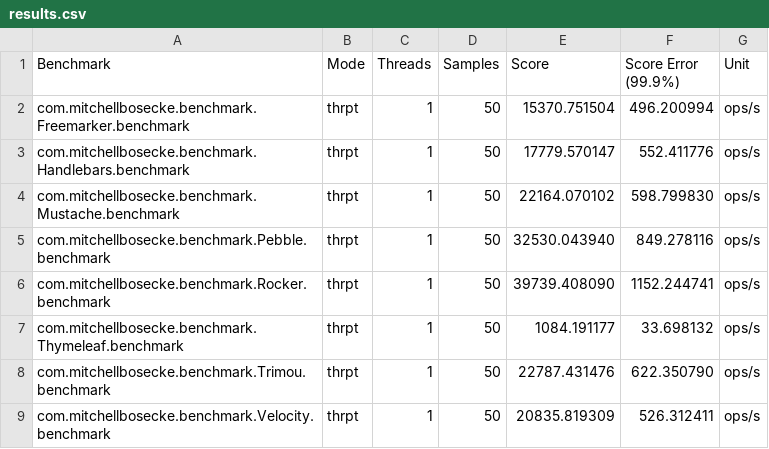
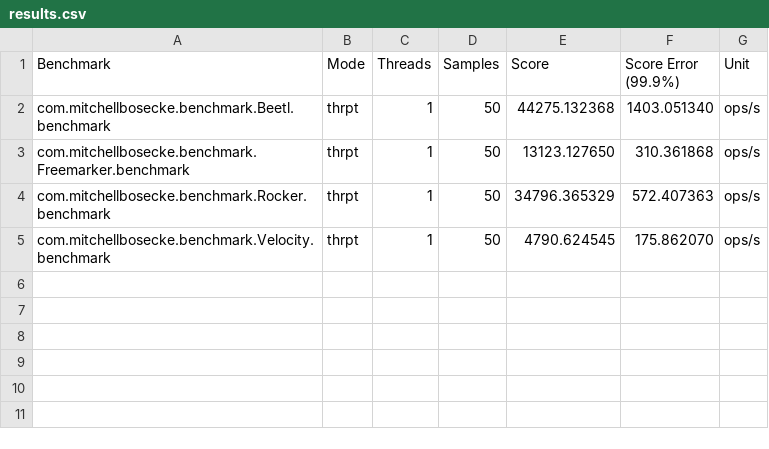
Before and after one commit to mbosecke/template-benchmark, a CSV file: results.csv, drawn as a sheet.

```diff
--- a/results.csv
+++ b/results.csv
@@ -1,9 +1,5 @@
 "Benchmark","Mode","Threads","Samples","Score","Score Error (99.9%)","Unit"
-"com.mitchellbosecke.benchmark.Freemarker.benchmark","thrpt",1,50,15370.751504,496.200994,"ops/s"
-"com.mitchellbosecke.benchmark.Handlebars.benchmark","thrpt",1,50,17779.570147,552.411776,"ops/s"
-"com.mitchellbosecke.benchmark.Mustache.benchmark","thrpt",1,50,22164.070102,598.799830,"ops/s"
-"com.mitchellbosecke.benchmark.Pebble.benchmark","thrpt",1,50,32530.043940,849.278116,"ops/s"
-"com.mitchellbosecke.benchmark.Rocker.benchmark","thrpt",1,50,39739.408090,1152.244741,"ops/s"
-"com.mitchellbosecke.benchmark.Thymeleaf.benchmark","thrpt",1,50,1084.191177,33.698132,"ops/s"
-"com.mitchellbosecke.benchmark.Trimou.benchmark","thrpt",1,50,22787.431476,622.350790,"ops/s"
-"com.mitchellbosecke.benchmark.Velocity.benchmark","thrpt",1,50,20835.819309,526.312411,"ops/s"
+"com.mitchellbosecke.benchmark.Beetl.benchmark","thrpt",1,50,44275.132368,1403.051340,"ops/s"
+"com.mitchellbosecke.benchmark.Freemarker.benchmark","thrpt",1,50,13123.127650,310.361868,"ops/s"
+"com.mitchellbosecke.benchmark.Rocker.benchmark","thrpt",1,50,34796.365329,572.407363,"ops/s"
+"com.mitchellbosecke.benchmark.Velocity.benchmark","thrpt",1,50,4790.624545,175.862070,"ops/s"
```
Also changed, not shown: 5 other files.
